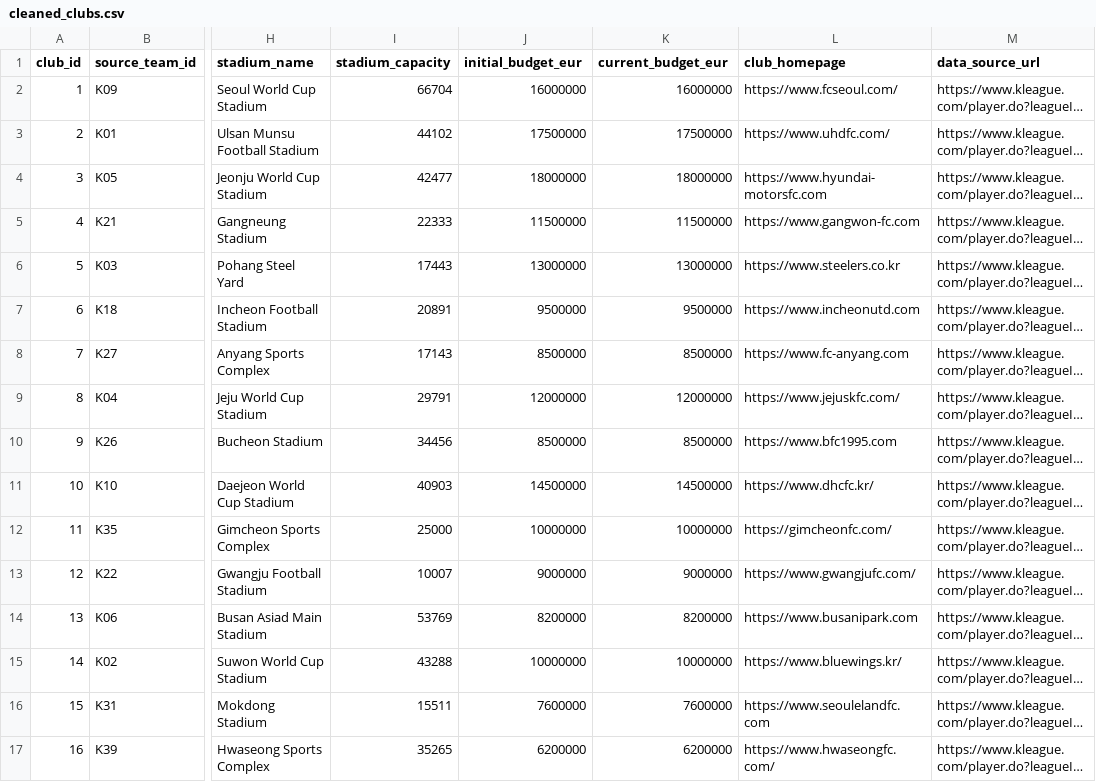
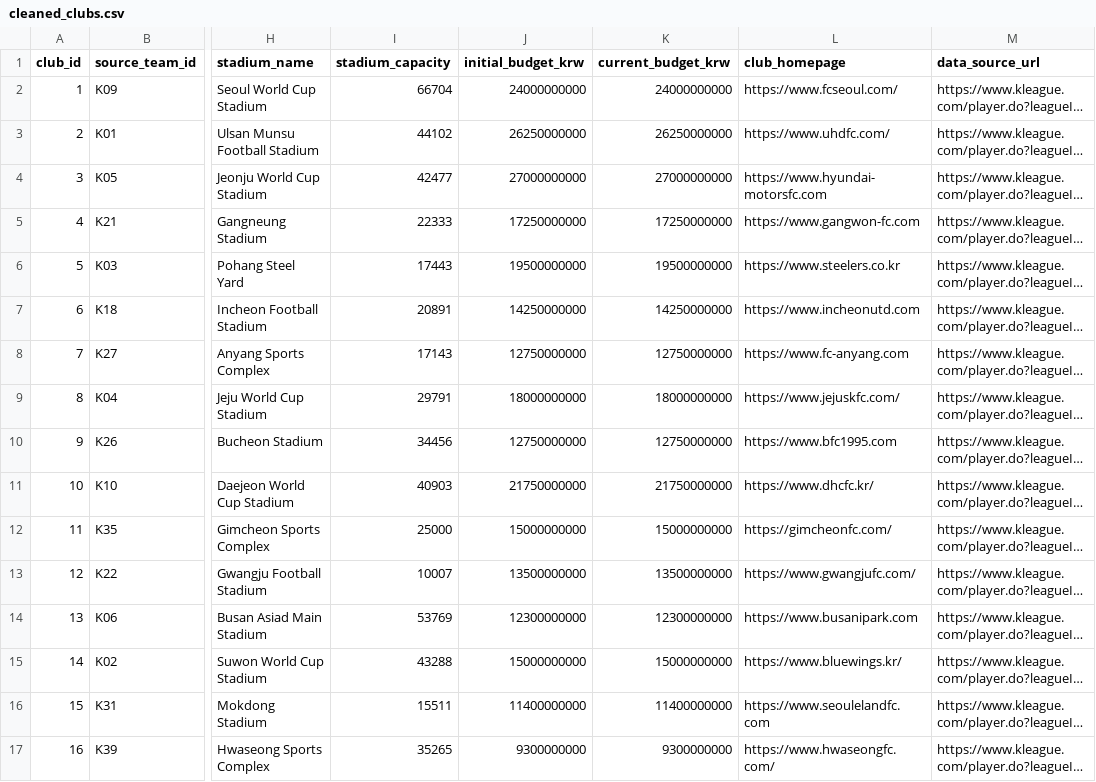
Before and after one commit to Jo-0809/Database-project, a CSV file: data/cleaned_clubs.csv, drawn as a sheet; only a part is shown, gaps mark what is left out; long unchanged cells end in …; the diff covers the shown part only; the diff names each change by its address in the sheet, - before the commit and + after, or states it on an @@ line.

```diff
--- a/data/cleaned_clubs.csv
+++ b/data/cleaned_clubs.csv
-J1: initial_budget_eur
+J1: initial_budget_krw
-K1: current_budget_eur
+K1: current_budget_krw
-J2 (initial_budget_krw): 16000000
+J2 (initial_budget_krw): 24000000000
-K2 (current_budget_krw): 16000000
+K2 (current_budget_krw): 24000000000
-J3 (initial_budget_krw): 17500000
+J3 (initial_budget_krw): 26250000000
-K3 (current_budget_krw): 17500000
+K3 (current_budget_krw): 26250000000
-J4 (initial_budget_krw): 18000000
+J4 (initial_budget_krw): 27000000000
-K4 (current_budget_krw): 18000000
+K4 (current_budget_krw): 27000000000
-J5 (initial_budget_krw): 11500000
+J5 (initial_budget_krw): 17250000000
-K5 (current_budget_krw): 11500000
+K5 (current_budget_krw): 17250000000
-J6 (initial_budget_krw): 13000000
+J6 (initial_budget_krw): 19500000000
-K6 (current_budget_krw): 13000000
+K6 (current_budget_krw): 19500000000
-J7 (initial_budget_krw): 9500000
+J7 (initial_budget_krw): 14250000000
-K7 (current_budget_krw): 9500000
+K7 (current_budget_krw): 14250000000
-J8 (initial_budget_krw): 8500000
+J8 (initial_budget_krw): 12750000000
-K8 (current_budget_krw): 8500000
+K8 (current_budget_krw): 12750000000
-J9 (initial_budget_krw): 12000000
+J9 (initial_budget_krw): 18000000000
-K9 (current_budget_krw): 12000000
+K9 (current_budget_krw): 18000000000
-J10 (initial_budget_krw): 8500000
+J10 (initial_budget_krw): 12750000000
-K10 (current_budget_krw): 8500000
+K10 (current_budget_krw): 12750000000
-J11 (initial_budget_krw): 14500000
+J11 (initial_budget_krw): 21750000000
-K11 (current_budget_krw): 14500000
+K11 (current_budget_krw): 21750000000
-J12 (initial_budget_krw): 10000000
+J12 (initial_budget_krw): 15000000000
-K12 (current_budget_krw): 10000000
+K12 (current_budget_krw): 15000000000
-J13 (initial_budget_krw): 9000000
+J13 (initial_budget_krw): 13500000000
-K13 (current_budget_krw): 9000000
+K13 (current_budget_krw): 13500000000
-J14 (initial_budget_krw): 8200000
+J14 (initial_budget_krw): 12300000000
-K14 (current_budget_krw): 8200000
+K14 (current_budget_krw): 12300000000
-J15 (initial_budget_krw): 10000000
+J15 (initial_budget_krw): 15000000000
-K15 (current_budget_krw): 10000000
+K15 (current_budget_krw): 15000000000
-J16 (initial_budget_krw): 7600000
+J16 (initial_budget_krw): 11400000000
-K16 (current_budget_krw): 7600000
+K16 (current_budget_krw): 11400000000
-J17 (initial_budget_krw): 6200000
+J17 (initial_budget_krw): 9300000000
-K17 (current_budget_krw): 6200000
+K17 (current_budget_krw): 9300000000
```
Also changed, not shown: 26 edited cells elsewhere in this file, data/cleaned_players.csv, data/transfer_market.csv, 8 other files.
